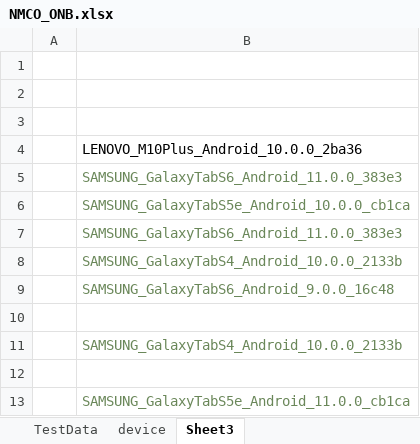
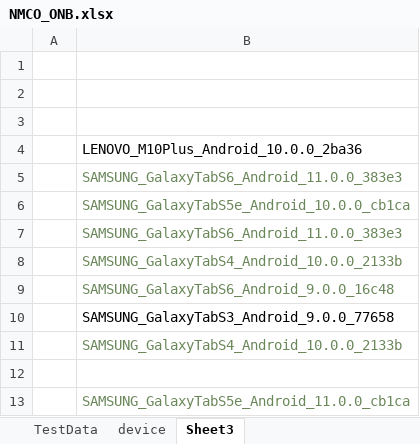
Before and after one commit to ganezz/native-mobile-corporate-onboarding, an Excel workbook: ${project.build.directory}/test-classes/DataSet/NMCO_ONB.xlsx, sheet Sheet3, drawn as a sheet; values as stored, in another font and other column widths than the file's, no borders; the diff names each change by its address in the sheet, - before the commit and + after, or states it on an @@ line.

Commit message:
updating Android and ios url access connection class and methods

```diff
--- a/${project.build.directory}/test-classes/DataSet/NMCO_ONB.xlsx (sheet Sheet3)
+++ b/${project.build.directory}/test-classes/DataSet/NMCO_ONB.xlsx (sheet Sheet3)
-B10: (empty)
+B10: SAMSUNG_GalaxyTabS3_Android_9.0.0_77658
```
Also changed, not shown: sheet device, 13 other files.
